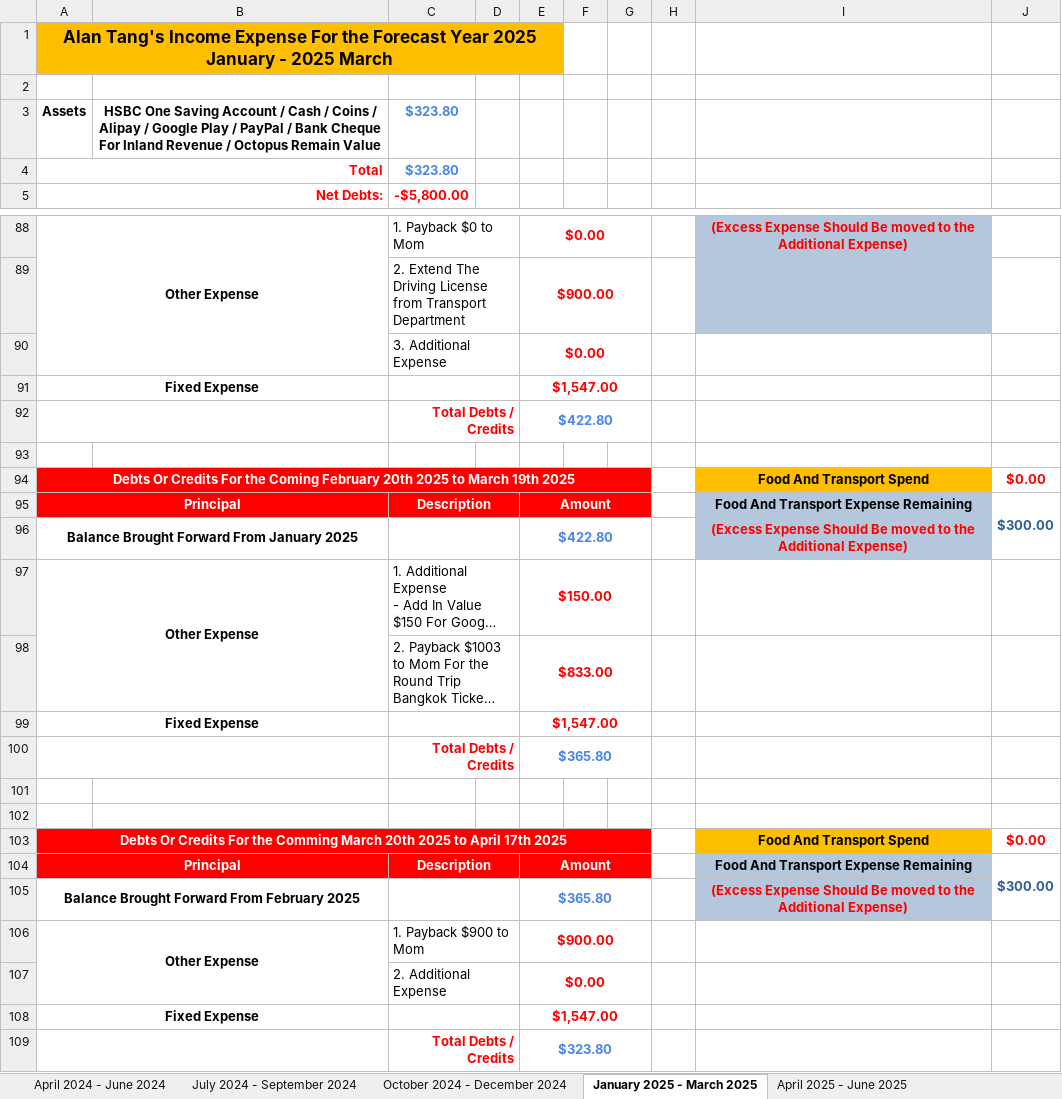
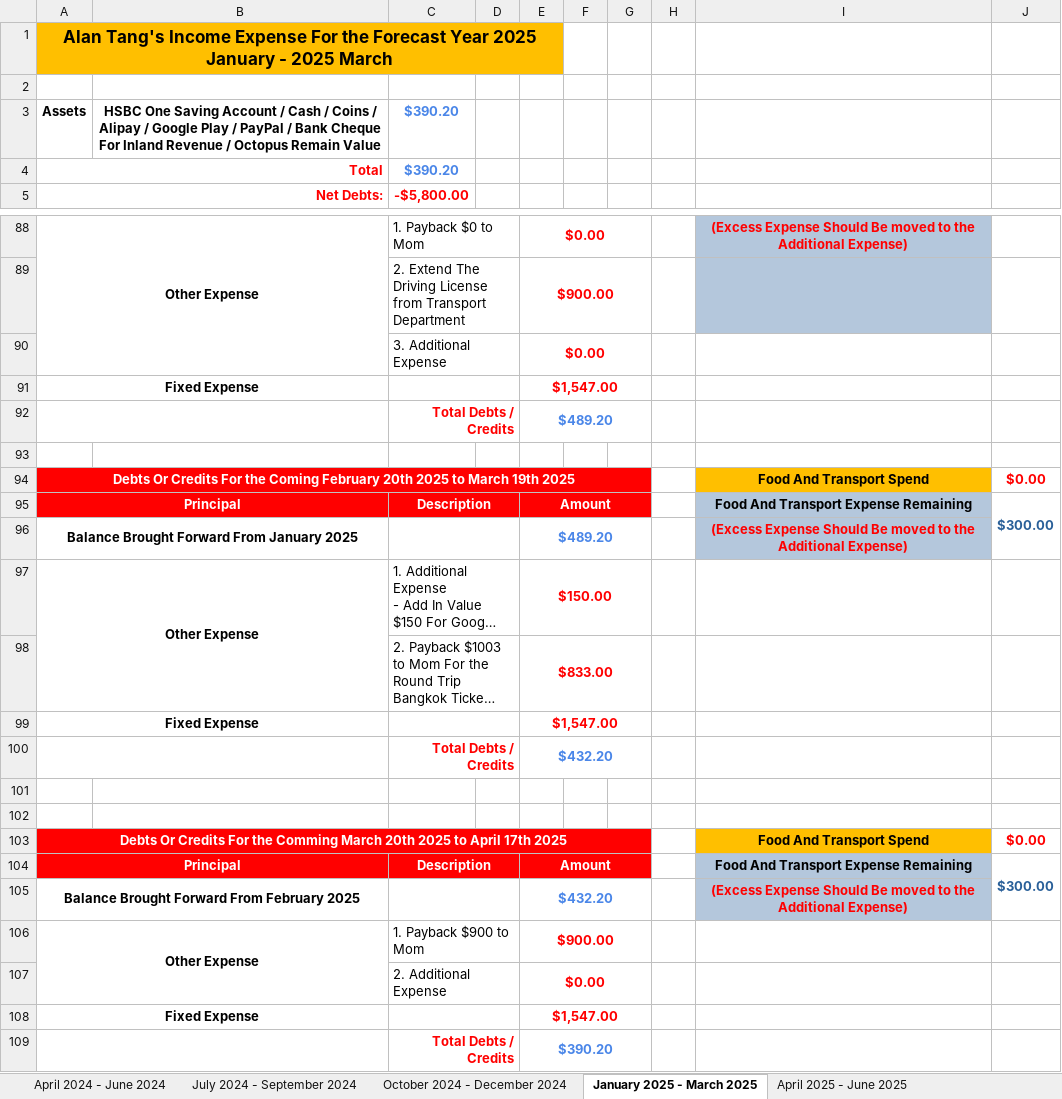
Before and after one commit to singluntang/Income-Expenditure-Forecast, an Excel workbook: Alan Tang_s Income Expense Future.xlsx, sheet January 2025 - March 2025, drawn as a sheet; only a part is shown, gaps mark what is left out; long unchanged cells end in …; values as stored, in another font and other column widths than the file's, no borders; conditional formats not drawn; the diff names each change by its address in the sheet, - before the commit and + after, or states it on an @@ line.

```diff
--- a/Alan Tang_s Income Expense Future.xlsx (sheet January 2025 - March 2025)
+++ b/Alan Tang_s Income Expense Future.xlsx (sheet January 2025 - March 2025)
-C3:C4: $323.80
+C3:C4: $390.20
-E92: $422.80
+E92: $489.20
-E96: $422.80
+E96: $489.20
-E100: $365.80
+E100: $432.20
-E105: $365.80
+E105: $432.20
-E109: $323.80
+E109: $390.20
```
Also changed, not shown: sheet April 2024 - June 2024, sheet October 2024 - December 2024, sheet January 2026 - March 2026, sheet April 2025 - June 2025, sheet October 2025 - December 2025, sheet April 2026 - June 2026, 5 more sheets, formulas that keep their value.
